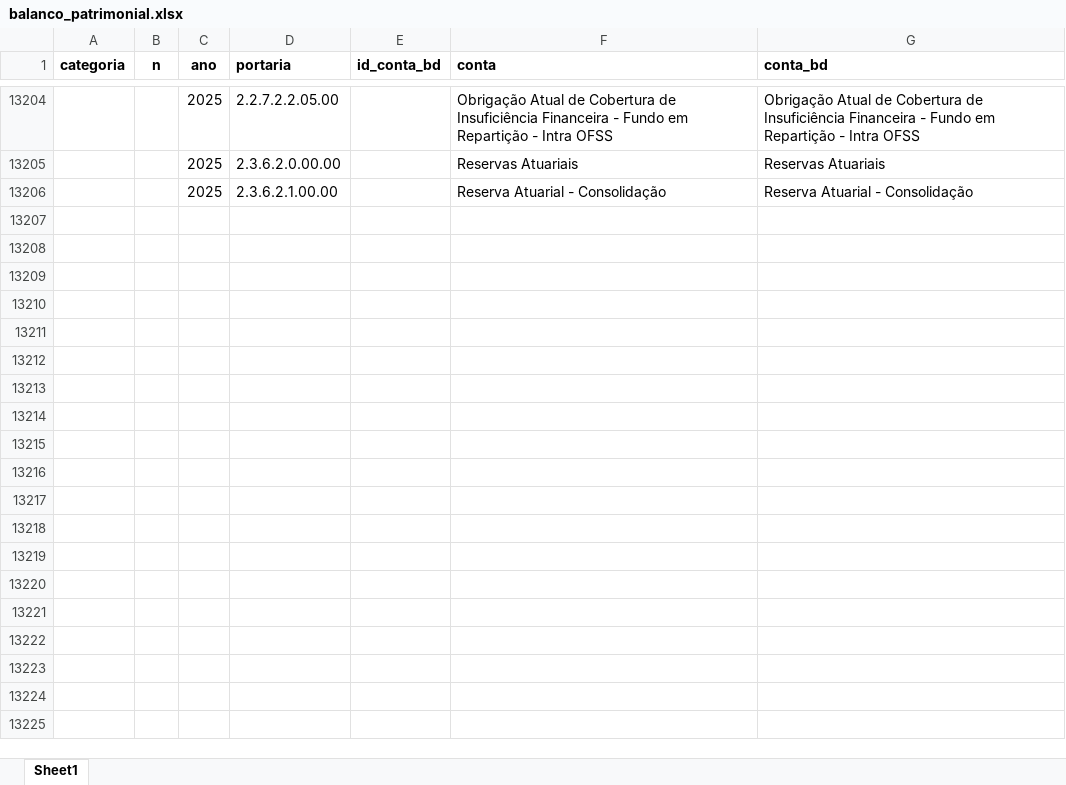
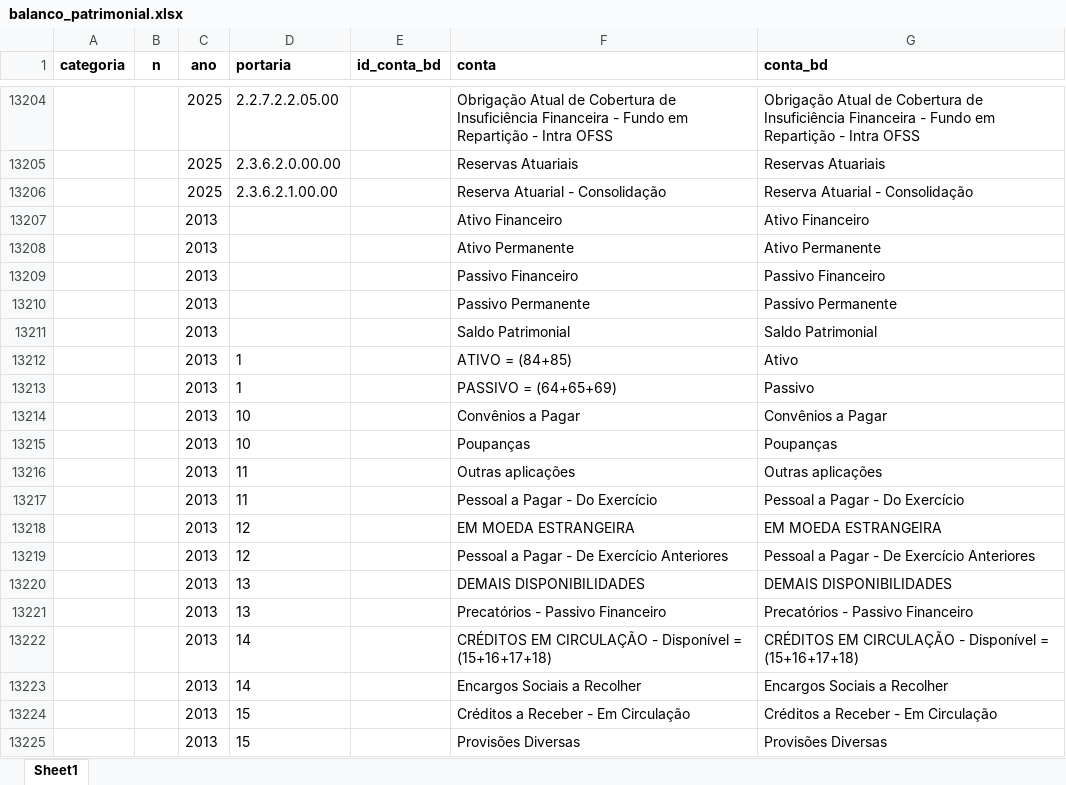
Before and after one commit to basedosdados/pipelines, an Excel workbook: models/br_me_siconfi/code/compatibilizacao/balanco_patrimonial.xlsx, sheet Sheet1, drawn as a sheet; only a part is shown, gaps mark what is left out; values as stored, in another font and other column widths than the file's, no borders; the diff covers the shown part only; the diff names each change by its address in the sheet, - before the commit and + after, or states it on an @@ line.

```diff
--- a/models/br_me_siconfi/code/compatibilizacao/balanco_patrimonial.xlsx (sheet Sheet1)
+++ b/models/br_me_siconfi/code/compatibilizacao/balanco_patrimonial.xlsx (sheet Sheet1)
+row 13207:  |  | 2013 |  |  | Ativo Financeiro | Ativo Financeiro
+row 13208:  |  | 2013 |  |  | Ativo Permanente | Ativo Permanente
+row 13209:  |  | 2013 |  |  | Passivo Financeiro | Passivo Financeiro
+row 13210:  |  | 2013 |  |  | Passivo Permanente | Passivo Permanente
+row 13211:  |  | 2013 |  |  | Saldo Patrimonial | Saldo Patrimonial
+row 13212:  |  | 2013 | 1 |  | ATIVO = (84+85) | Ativo
+row 13213:  |  | 2013 | 1 |  | PASSIVO = (64+65+69) | Passivo
+row 13214:  |  | 2013 | 10 |  | Convênios a Pagar | Convênios a Pagar
+row 13215:  |  | 2013 | 10 |  | Poupanças | Poupanças
+row 13216:  |  | 2013 | 11 |  | Outras aplicações | Outras aplicações
+row 13217:  |  | 2013 | 11 |  | Pessoal a Pagar - Do Exercício | Pessoal a Pagar - Do Exercício
+row 13218:  |  | 2013 | 12 |  | EM MOEDA ESTRANGEIRA | EM MOEDA ESTRANGEIRA
+row 13219:  |  | 2013 | 12 |  | Pessoal a Pagar - De Exercício Anteriores | Pessoal a Pagar - De Exercício Anteriores
+row 13220:  |  | 2013 | 13 |  | DEMAIS DISPONIBILIDADES | DEMAIS DISPONIBILIDADES
+row 13221:  |  | 2013 | 13 |  | Precatórios - Passivo Financeiro | Precatórios - Passivo Financeiro
+row 13222:  |  | 2013 | 14 |  | CRÉDITOS EM CIRCULAÇÃO - Disponível = (15+16+17+18) | CRÉDITOS EM CIRCULAÇÃO - Disponível = (15+16+17+18)
+row 13223:  |  | 2013 | 14 |  | Encargos Sociais a Recolher | Encargos Sociais a Recolher
+row 13224:  |  | 2013 | 15 |  | Créditos a Receber - Em Circulação | Créditos a Receber - Em Circulação
+row 13225:  |  | 2013 | 15 |  | Provisões Diversas | Provisões Diversas
```
Also changed, not shown: 144 added rows elsewhere in this sheet, models/br_me_siconfi/code/compatibilizacao/despesas_funcao.xlsx, models/br_me_siconfi/code/compatibilizacao/despesas_orcamentarias.xlsx, 23 other files.
